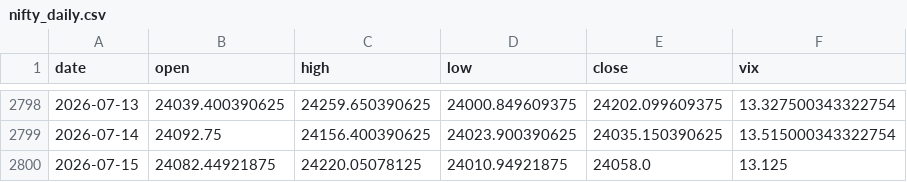
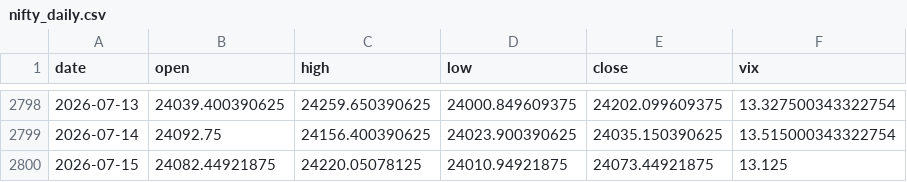
Before and after one commit to pravindev666/JUDAH-Nifty-Oracle, a CSV file: data/nifty_daily.csv, drawn as a sheet; only a part is shown, gaps mark what is left out.

```diff
--- a/data/nifty_daily.csv
+++ b/data/nifty_daily.csv
@@ -2799,2 +2799,2 @@ date,open,high,low,close,vix
 2026-07-14,24092.75,24156.400390625,24023.900390625,24035.150390625,13.515000343322754
-2026-07-15,24082.44921875,24220.05078125,24010.94921875,24058.0,13.125
+2026-07-15,24082.44921875,24220.05078125,24010.94921875,24073.44921875,13.125
```
Also changed, not shown: 2 other files.
